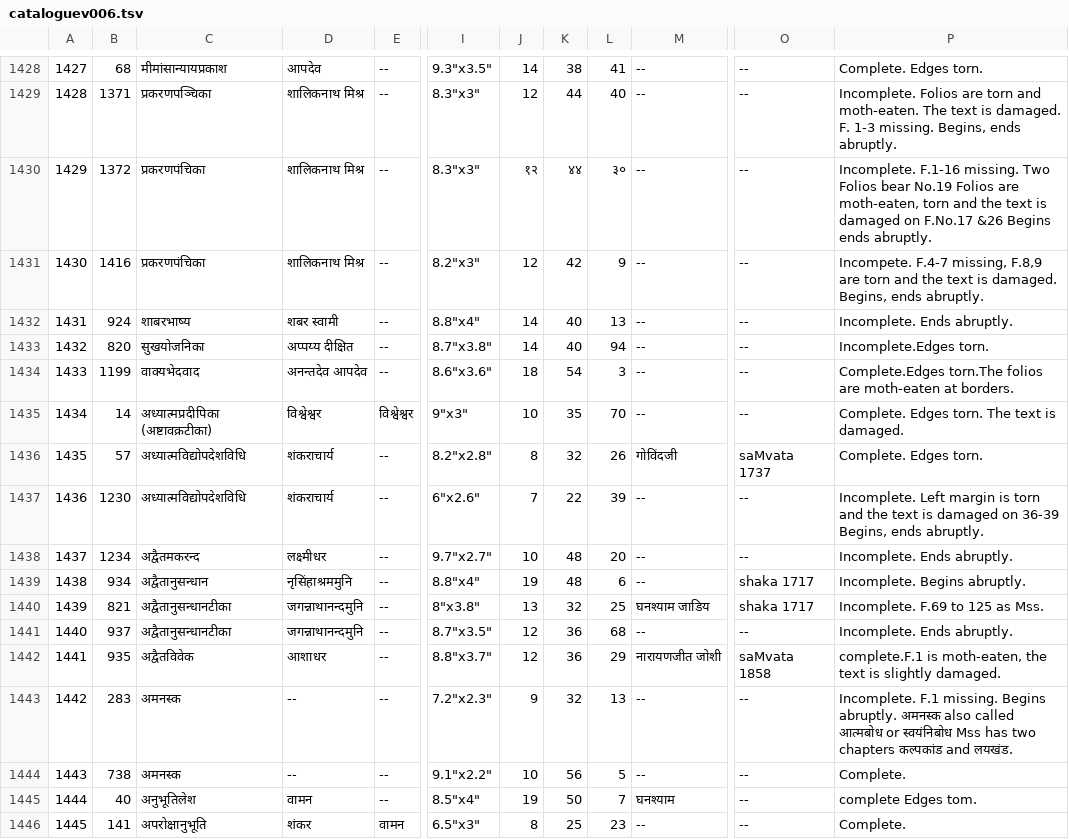
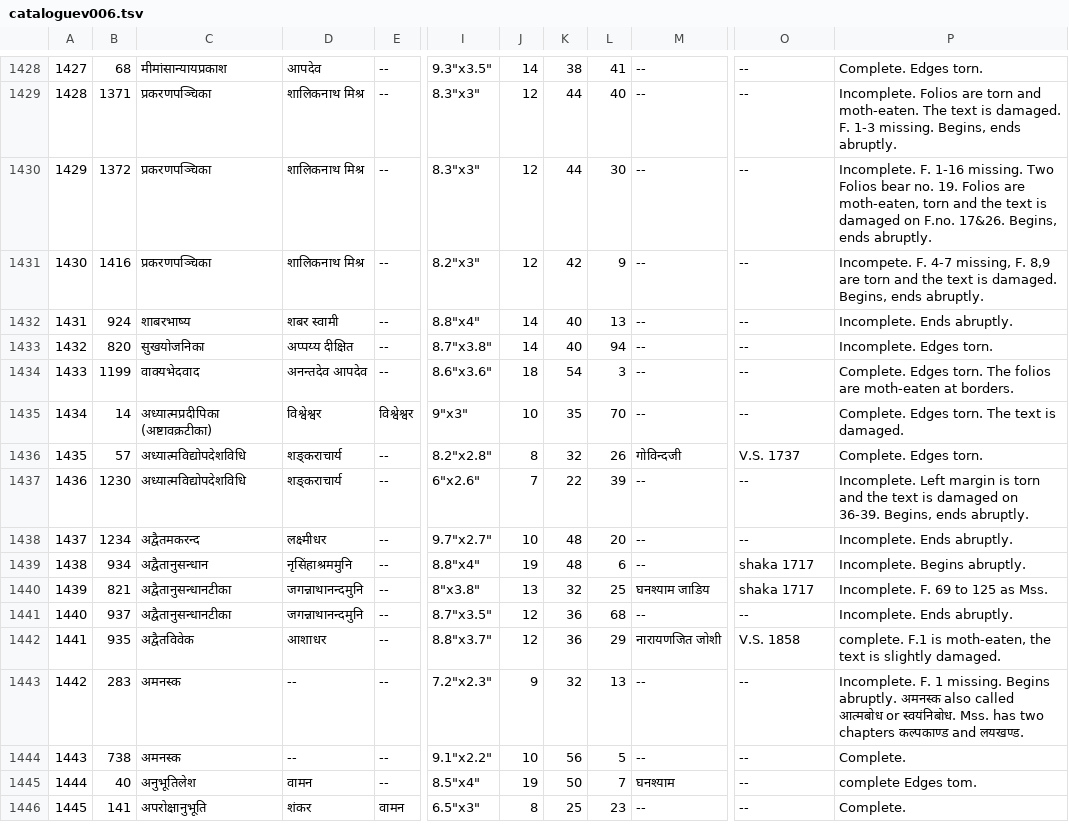
Before and after one commit to drdhaval2785/ChunilalGandhiVidyabhavan, a TSV file: derivedFiles/cataloguev006.tsv, drawn as a sheet; only a part is shown, gaps mark what is left out; the diff names each change by its address in the sheet, - before the commit and + after, or states it on an @@ line.

```diff
--- a/derivedFiles/cataloguev006.tsv
+++ b/derivedFiles/cataloguev006.tsv
-C1430:C1431: प्रकरणपंचिका
+C1430:C1431: प्रकरणपञ्चिका
-J1430: १२
+J1430: 12
-K1430: ४४
+K1430: 44
-L1430: ३०
+L1430: 30
-P1430: Incomplete. F.1-16 missing. Two Folios bear No.19 Folios are moth-eaten, torn and the text is damaged on F.No.17 &26 Begins ends abruptly.
+P1430: Incomplete. F. 1-16 missing. Two Folios bear no. 19. Folios are moth-eaten, torn and the text is damaged on F.no. 17&26. Begins, ends abruptly.
-P1431: Incompete. F.4-7 missing, F.8,9 are torn…
+P1431: Incompete. F. 4-7 missing, F. 8,9 are torn…
-P1433: Incomplete.Edges torn.
+P1433: Incomplete. Edges torn.
-P1434: Complete.Edges torn.The folios are…
+P1434: Complete. Edges torn. The folios are…
-D1436:D1437: शंकराचार्य
+D1436:D1437: शङ्कराचार्य
-M1436: गोविंदजी
+M1436: गोविन्दजी
-O1436: saMvata 1737
+O1436: V.S. 1737
-P1437: …damaged on 36-39 Begins, ends…
+P1437: …damaged on 36-39. Begins, ends…
-P1440: Incomplete. F.69 to 125 as Mss.
+P1440: Incomplete. F. 69 to 125 as Mss.
-M1442: नारायणजीत जोशी
+M1442: नारायणजित जोशी
-O1442: saMvata 1858
+O1442: V.S. 1858
-P1442: complete.F.1 is moth-eaten,…
+P1442: complete. F.1 is moth-eaten,…
-P1443: Incomplete. F.1 missing. Begins abruptly. अमनस्क also called आत्मबोध or स्वयंनिबोध Mss has two chapters कल्पकांड and लयखंड.
+P1443: Incomplete. F. 1 missing. Begins abruptly. अमनस्क also called आत्मबोध or स्वयंनिबोध. Mss. has two chapters कल्पकाण्ड and लयखण्ड.
```
Also changed, not shown: 1 other file.
